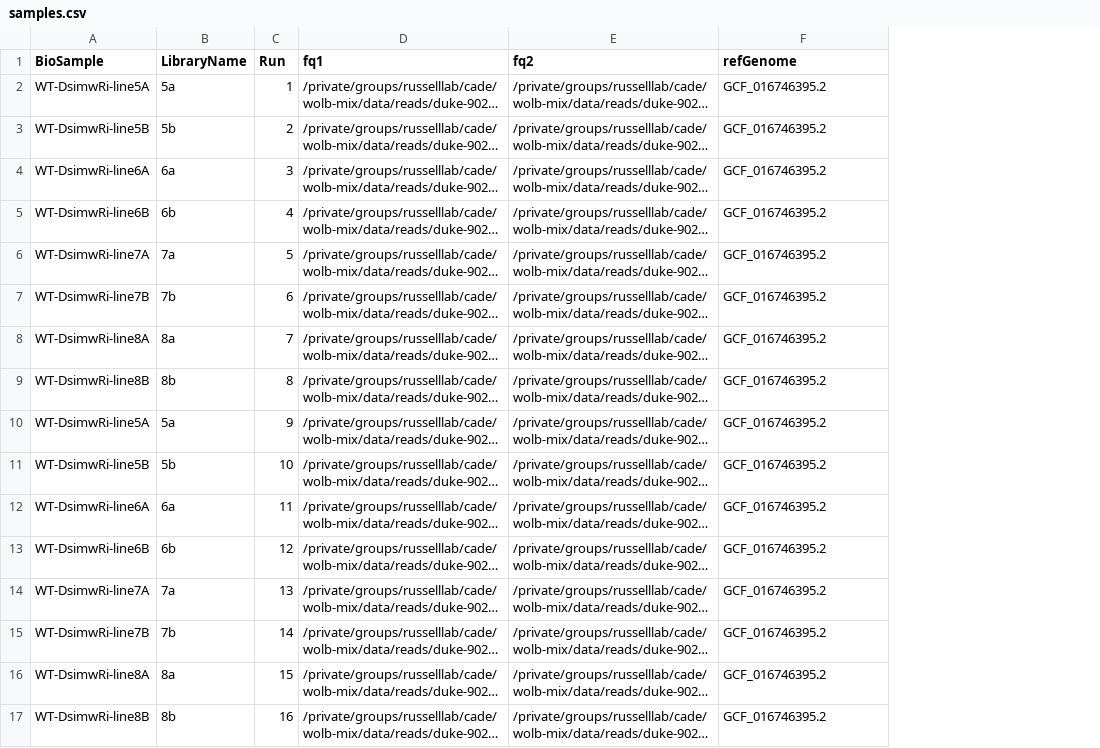
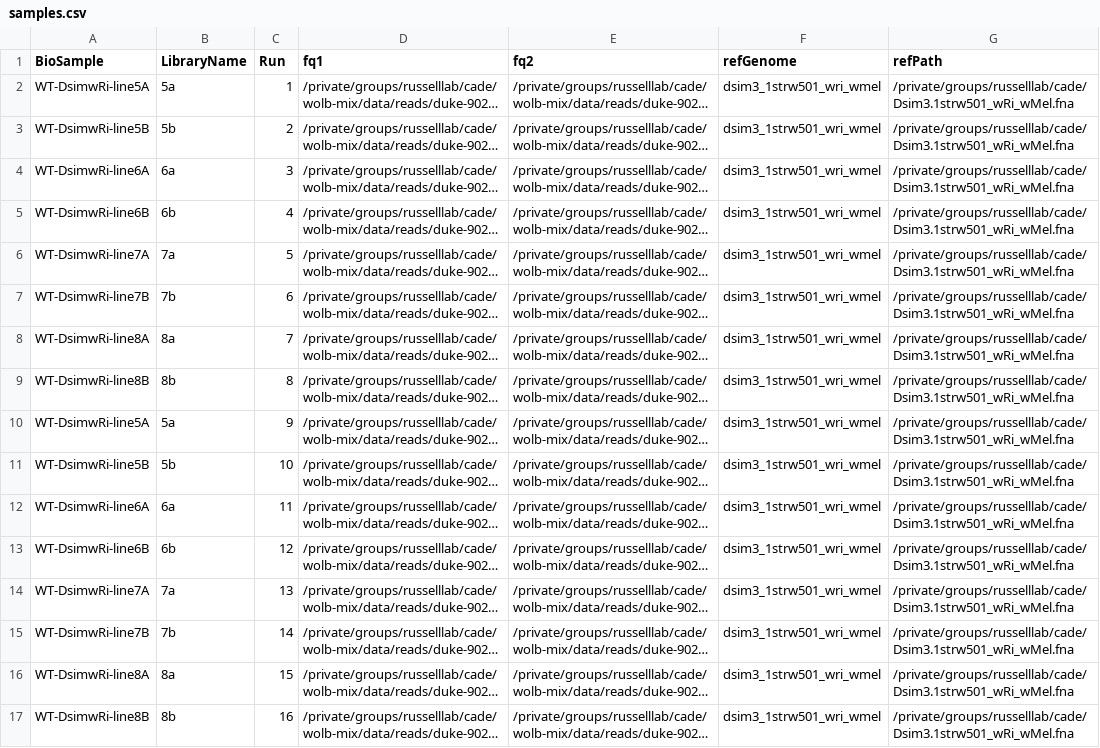
Before and after one commit to cademirch/russell-lab-variant-calling, a CSV file: config/samples.csv, drawn as a sheet; long unchanged cells end in …; the diff names each change by its address in the sheet, - before the commit and + after, or states it on an @@ line.

Commit message:
update genome

```diff
--- a/config/samples.csv
+++ b/config/samples.csv
+column G (refPath), rows 2-17: all /private/groups/russelllab/cade/Dsim3.1strw501_wRi_wMel.fna
-F2:F17 (refGenome): GCF_016746395.2
+F2:F17 (refGenome): dsim3_1strw501_wri_wmel
```
Also changed, not shown: config/hummingbird_samples.csv.
